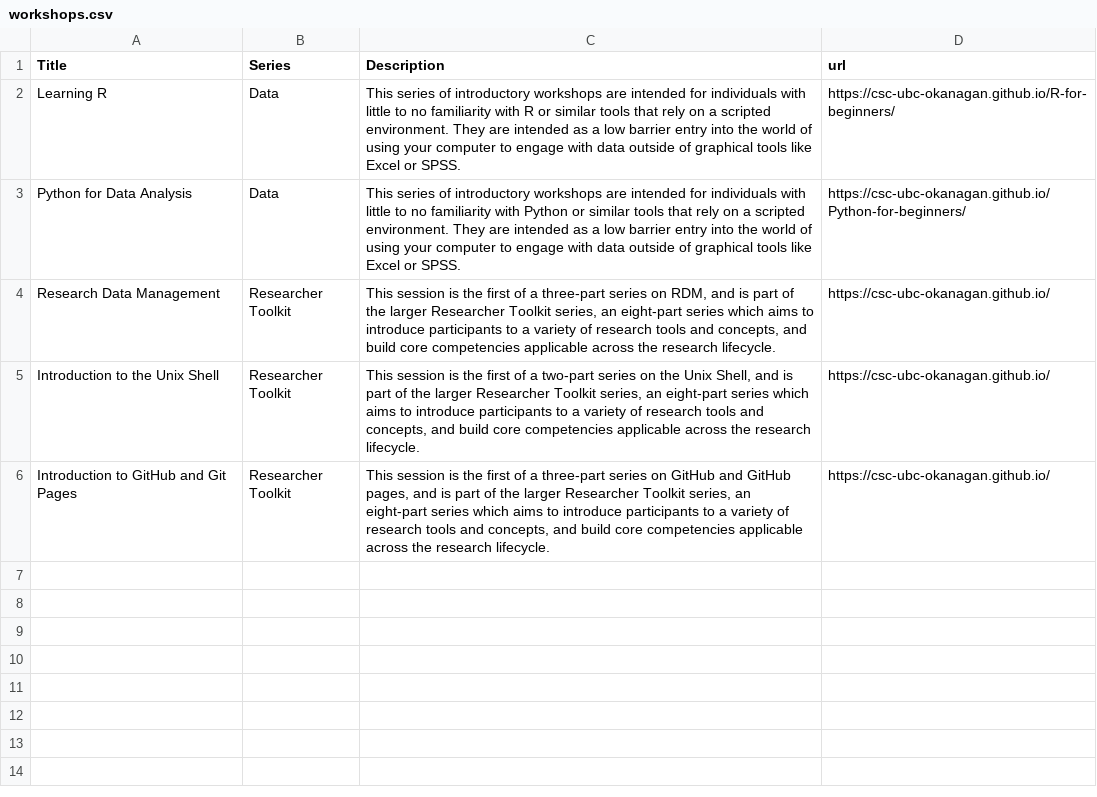
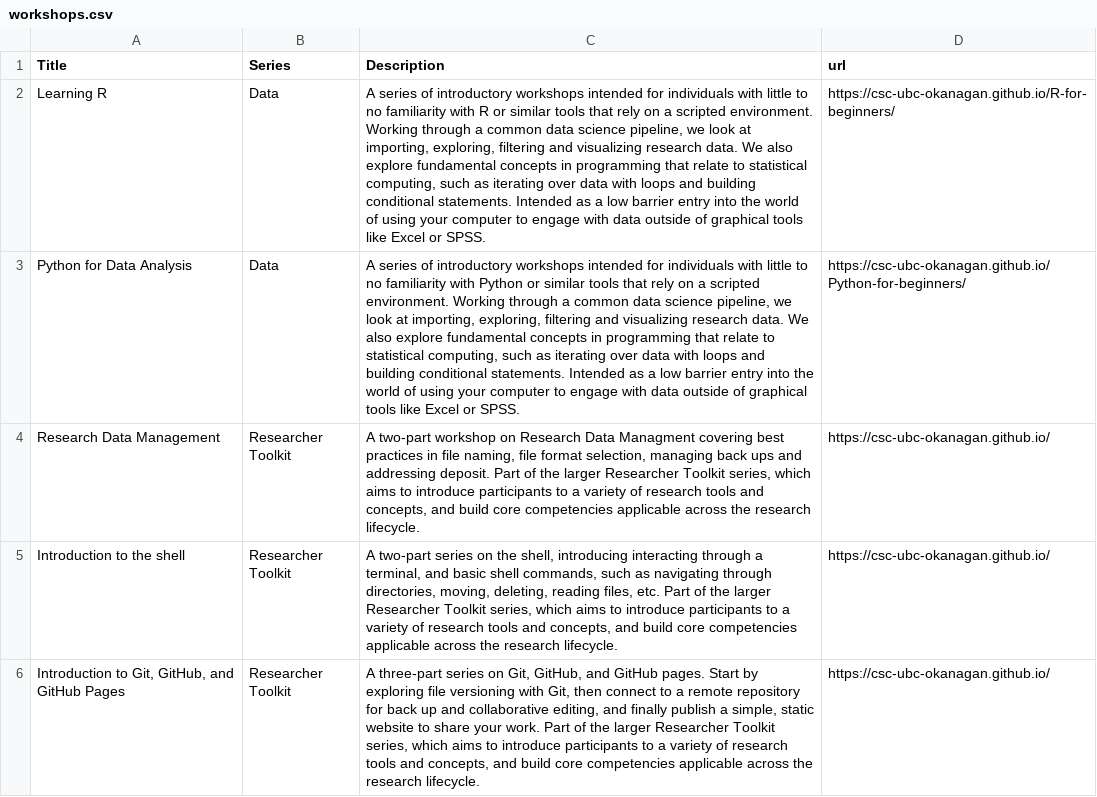
Before and after one commit to csc-ubc-okanagan/csc-ubc-okanagan.github.io, a CSV file: docs/files/workshops.csv, drawn as a sheet; the diff names each change by its address in the sheet, - before the commit and + after, or states it on an @@ line.

Commit message:
update descriptions

```diff
--- a/docs/files/workshops.csv
+++ b/docs/files/workshops.csv
-C2 (Description): This series of introductory workshops are intended for individuals with little to no familiarity with R or similar tools that rely on a scripted environment. They are intended as a…
+C2 (Description): A series of introductory workshops intended for individuals with little to no familiarity with R or similar tools that rely on a scripted environment. Working through a common data science pipeline, we look at importing, exploring, filtering and visualizing research data. We also explore fundamental concepts in programming that relate to statistical computing, such as iterating over data with loops and building conditional statements. Intended as a…
-C3 (Description): This series of introductory workshops are intended for individuals with little to no familiarity with Python or similar tools that rely on a scripted environment. They are intended as a…
+C3 (Description): A series of introductory workshops intended for individuals with little to no familiarity with Python or similar tools that rely on a scripted environment. Working through a common data science pipeline, we look at importing, exploring, filtering and visualizing research data. We also explore fundamental concepts in programming that relate to statistical computing, such as iterating over data with loops and building conditional statements. Intended as a…
-C4 (Description): This session is the first of a three-part series on RDM, and is part of the larger Researcher Toolkit series, an eight-part series which aims…
+C4 (Description): A two-part workshop on Research Data Managment covering best practices in file naming, file format selection, managing back ups and addressing deposit. Part of the larger Researcher Toolkit series, which aims…
-A5 (Title): Introduction to the Unix Shell
+A5 (Title): Introduction to the shell
-C5 (Description): This session is the first of a two-part series on the Unix Shell, and is part of the larger Researcher Toolkit series, an eight-part series which aims…
+C5 (Description): A two-part series on the shell, introducing interacting through a terminal, and basic shell commands, such as navigating through directories, moving, deleting, reading files, etc. Part of the larger Researcher Toolkit series, which aims…
-A6 (Title): Introduction to GitHub and Git Pages
+A6 (Title): Introduction to Git, GitHub, and GitHub Pages
-C6 (Description): This session is the first of a three-part series on GitHub and GitHub pages, and is part of the larger Researcher Toolkit series, an eight-part series which aims…
+C6 (Description): A three-part series on Git, GitHub, and GitHub pages. Start by exploring file versioning with Git, then connect to a remote repository for back up and collaborative editing, and finally publish a simple, static website to share your work. Part of the larger Researcher Toolkit series, which aims…
```
Also changed, not shown: files/workshops.csv, 1 other file.
